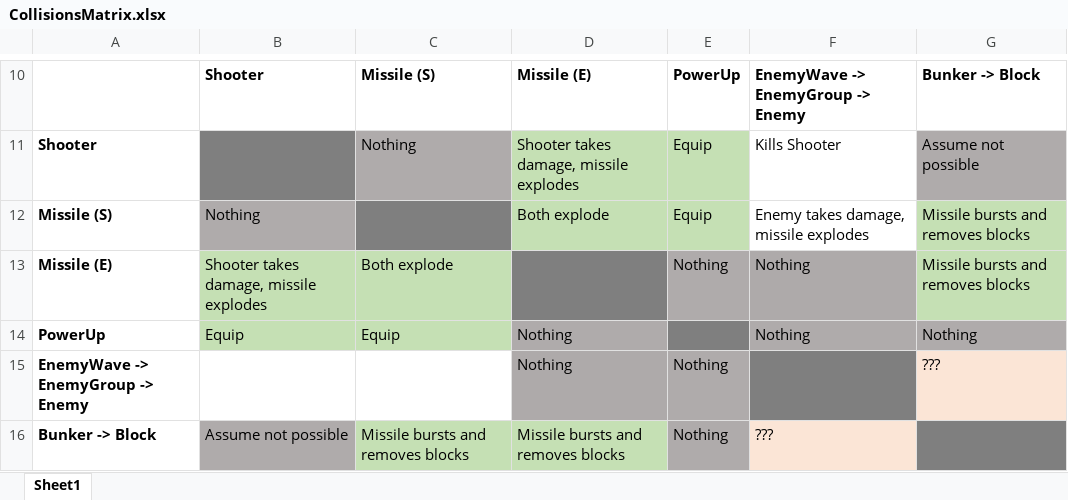
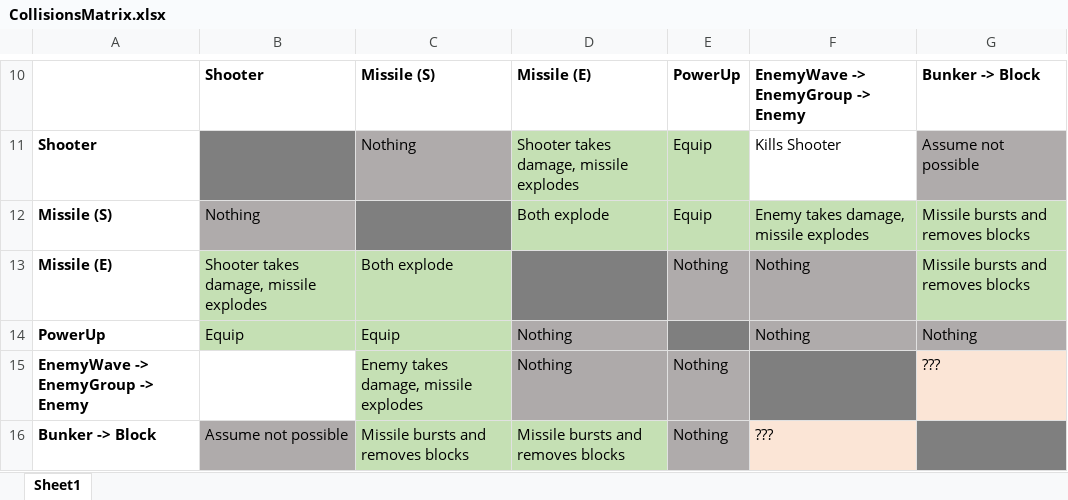
Before and after one commit to nicolvisser/cse214-project, an Excel workbook: CollisionsMatrix.xlsx, sheet Sheet1, drawn as a sheet; only a part is shown, gaps mark what is left out; values as stored, in another font and other column widths than the file's, no borders; the diff names each change by its address in the sheet, - before the commit and + after, or states it on an @@ line.

Commit message:
CollisionListener for enemyWave <-> shooterMissiles

```diff
--- a/CollisionsMatrix.xlsx (sheet Sheet1)
+++ b/CollisionsMatrix.xlsx (sheet Sheet1)
-F12 fill: none
+F12 fill: #C5E0B4
-C15: (empty)
+C15: Enemy takes damage, missile explodes
-C15 fill: none
+C15 fill: #C5E0B4
```
Also changed, not shown: 2 other files.
